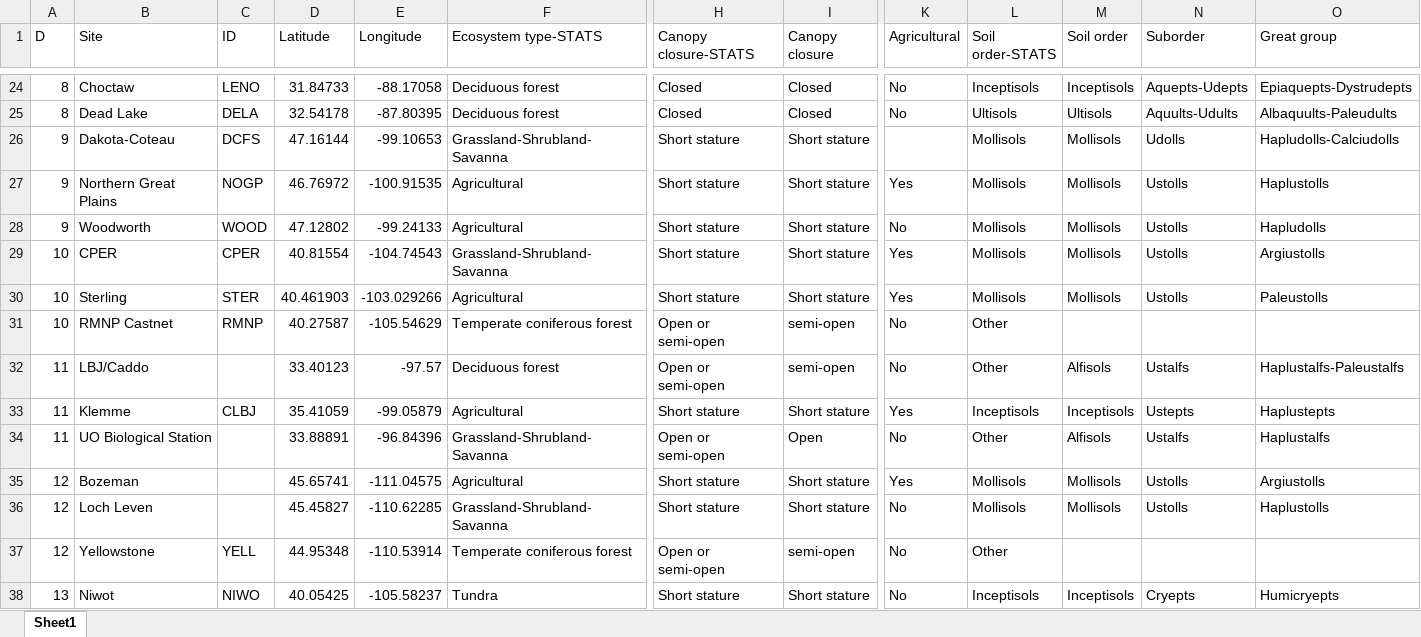
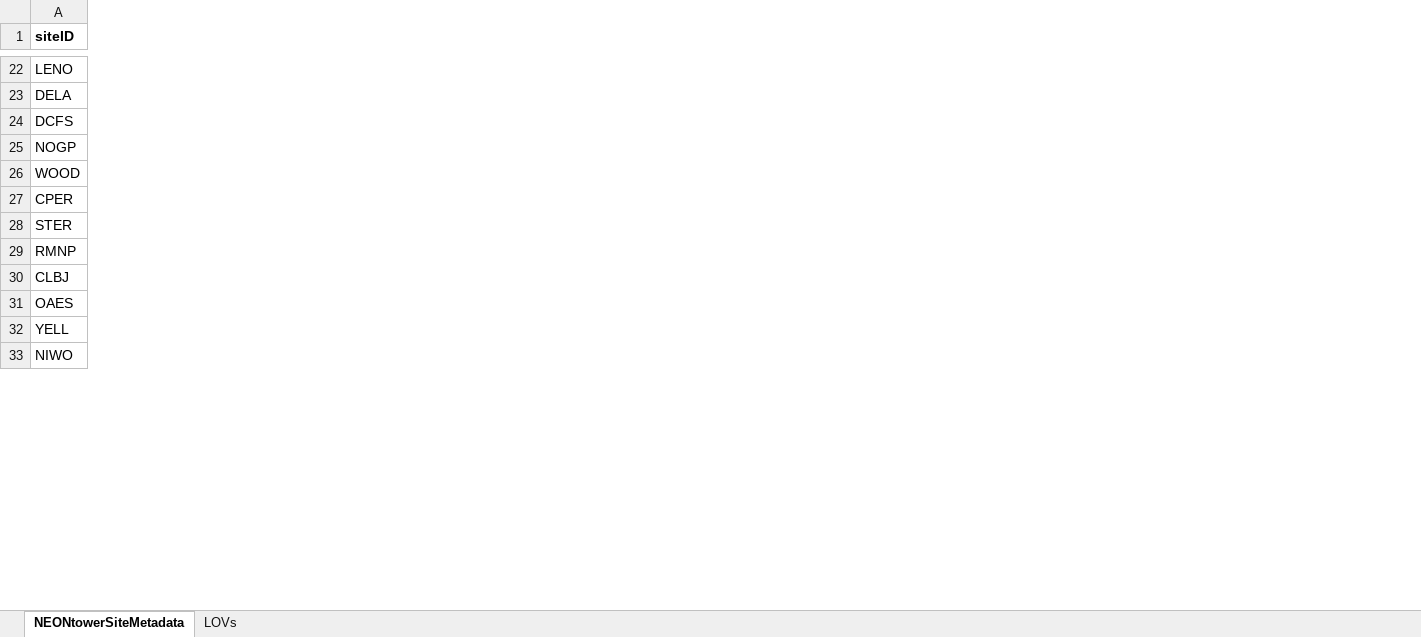
Before and after one commit to lter/lterwg-som, an Excel workbook: root_group_analyses/NEONtowerSiteMetadata.xlsx, sheet NEONtowerSiteMetadata, drawn as a sheet; only a part is shown, gaps mark what is left out; values as stored, in another font and other column widths than the file's, no borders; removed rows and columns are numbered as before the commit, all else as after; rows hold the shown columns only; the diff covers the shown part only; the diff names each change by its address in the sheet, - before the commit and + after, or states it on an @@ line.

```diff
--- a/root_group_analyses/NEONtowerSiteMetadata.xlsx (sheet NEONtowerSiteMetadata)
+++ b/root_group_analyses/NEONtowerSiteMetadata.xlsx (sheet NEONtowerSiteMetadata)
-sheet tab: Sheet1
+sheet tab: NEONtowerSiteMetadata
+sheet tab: LOVs
-column A (D), rows 24-31: 8 | 8 | 9 | 9 | 9 | 10 | 10 | 10; row 33: 11; rows 37-38: 12 | 13
-column B (Site), rows 24-31: Choctaw | Dead Lake | Dakota-Coteau | Northern Great Plains | Woodworth | CPER | Sterling | RMNP Castnet; row 33: Klemme; rows 37-38: Yellowstone | Niwot
-column D (Latitude), rows 24-31: 31.84733 | 32.54178 | 47.16144 | 46.76972 | 47.12802 | 40.81554 | 40.461903 | 40.27587; row 33: 35.41059; rows 37-38: 44.95348 | 40.05425
-column E (Longitude), rows 24-31: -88.17058 | -87.80395 | -99.10653 | -100.91535 | -99.24133 | -104.74543 | -103.029266 | -105.54629; row 33: -99.05879; rows 37-38: -110.53914 | -105.58237
-column F (Ecosystem type-STATS), rows 24-31: Deciduous forest | Deciduous forest | Grassland-Shrubland-Savanna | Agricultural | Agricultural | Grassland-Shrubland-Savanna | Agricultural | Temperate coniferous forest; row 33: Agricultural; rows 37-38: Temperate coniferous forest | Tundra
-column H (Canopy closure-STATS), rows 24-31: Closed | Closed | Short stature | Short stature | Short stature | Short stature | Short stature | Open or semi-open; row 33: Short stature; rows 37-38: Open or semi-open | Short stature
-column I (Canopy closure), rows 24-31: Closed | Closed | Short stature | Short stature | Short stature | Short stature | Short stature | semi-open; row 33: Short stature; rows 37-38: semi-open | Short stature
-column K (Agricultural), rows 24-31: No | No |  | Yes | No | Yes | Yes | No; row 33: Yes; rows 37-38: No | No
-column L (Soil order-STATS), rows 24-31: Inceptisols | Ultisols | Mollisols | Mollisols | Mollisols | Mollisols | Mollisols | Other; row 33: Inceptisols; rows 37-38: Other | Inceptisols
-column M (Soil order), rows 24-30: Inceptisols | Ultisols | Mollisols | Mollisols | Mollisols | Mollisols | Mollisols; row 33: Inceptisols; row 38: Inceptisols
-column N (Suborder), rows 24-30: Aquepts-Udepts | Aquults-Udults | Udolls | Ustolls | Ustolls | Ustolls | Ustolls; row 33: Ustepts; row 38: Cryepts
-column O (Great group), rows 24-30: Epiaquepts-Dystrudepts | Albaquults-Paleudults | Hapludolls-Calciudolls | Haplustolls | Hapludolls | Argiustolls | Paleustolls; row 33: Haplustepts; row 38: Humicryepts
-A1: ID
+A1: siteID
-A1 bold: off
+A1 bold: on
-row 32: 11 | LBJ/Caddo |  | 33.40123 | -97.57 | Deciduous forest | Open or semi-open | semi-open | No | Other | Alfisols | Ustalfs | Haplustalfs-Paleustalfs
-row 34: 11 | UO Biological Station |  | 33.88891 | -96.84396 | Grassland-Shrubland-Savanna | Open or semi-open | Open | No | Other | Alfisols | Ustalfs | Haplustalfs
-row 35: 12 | Bozeman |  | 45.65741 | -111.04575 | Agricultural | Short stature | Short stature | Yes | Mollisols | Mollisols | Ustolls | Argiustolls
-row 36: 12 | Loch Leven |  | 45.45827 | -110.62285 | Grassland-Shrubland-Savanna | Short stature | Short stature | No | Mollisols | Mollisols | Ustolls | Haplustolls
+row 31: OAES
```
Also changed, not shown: 4 added rows, 14 removed rows, 3 added columns, 10 removed columns, 8 edited cells and cell formats elsewhere in this sheet, 4 other files.
